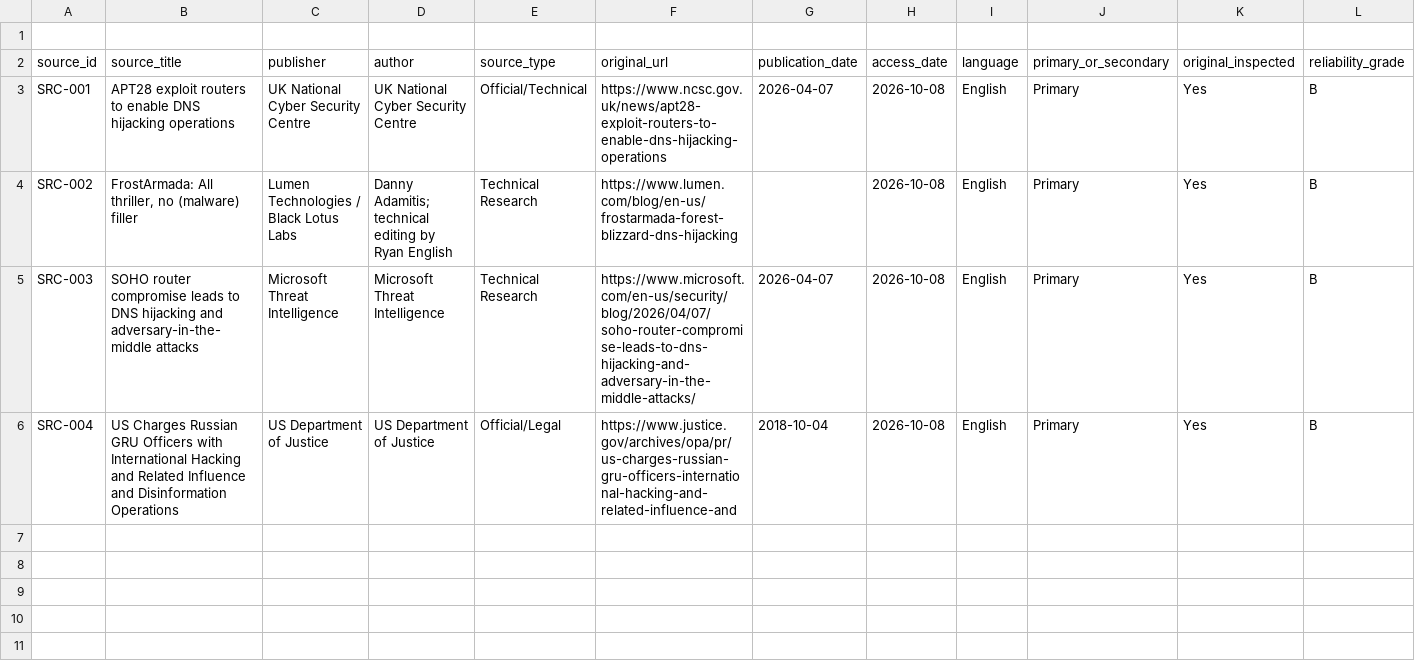
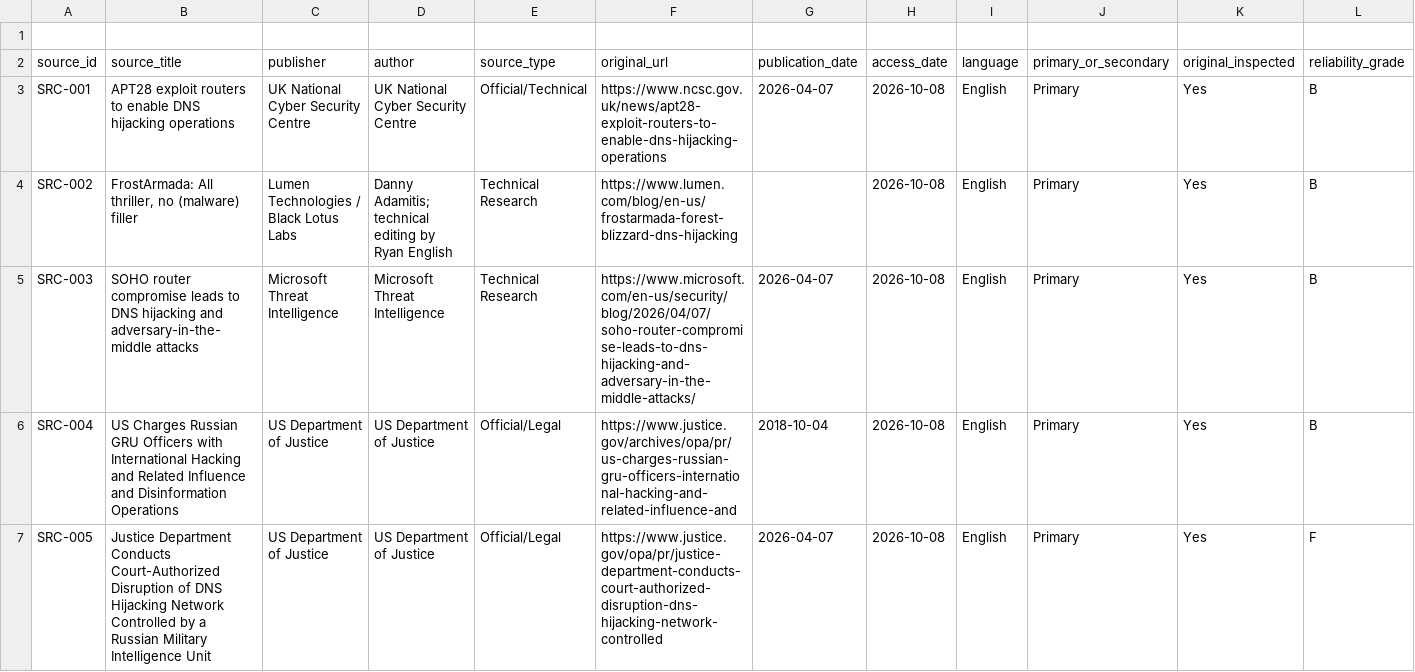
Before and after one commit to jcharcenko/russian-cyber-threat-assessment-2025-2026, a CSV file: research/source-register.csv, drawn as a sheet; only a part is shown; rows hold the shown columns only; the diff names each change by its address in the sheet, - before the commit and + after, or states it on an @@ line.

Commit message:
data: register DOJ Operation Masquerade disruption source

```diff
--- a/research/source-register.csv
+++ b/research/source-register.csv
+row 7: SRC-005 | Justice Department Conducts Court-Authorized Disruption of DNS Hijacking Network Controlled by a Russian Military Intelligence Unit | US Department of Justice | US Department of Justice | Official/Legal | https://www.justice.gov/opa/pr/justice-department-conducts-court-authorized-disruption-dns-hijacking-network-controlled | 2026-04-07 | 2026-10-08 | English | Primary | Yes | F
```
